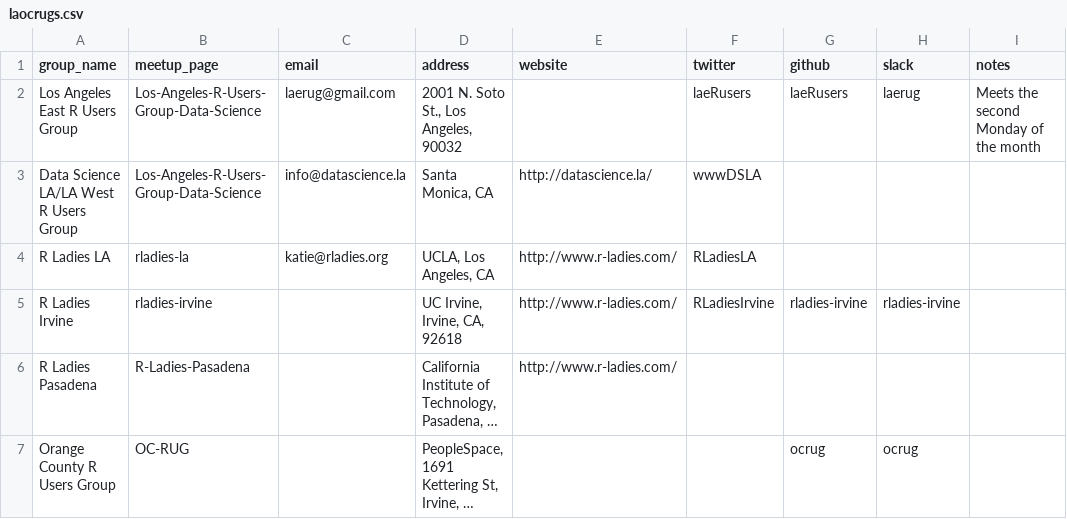
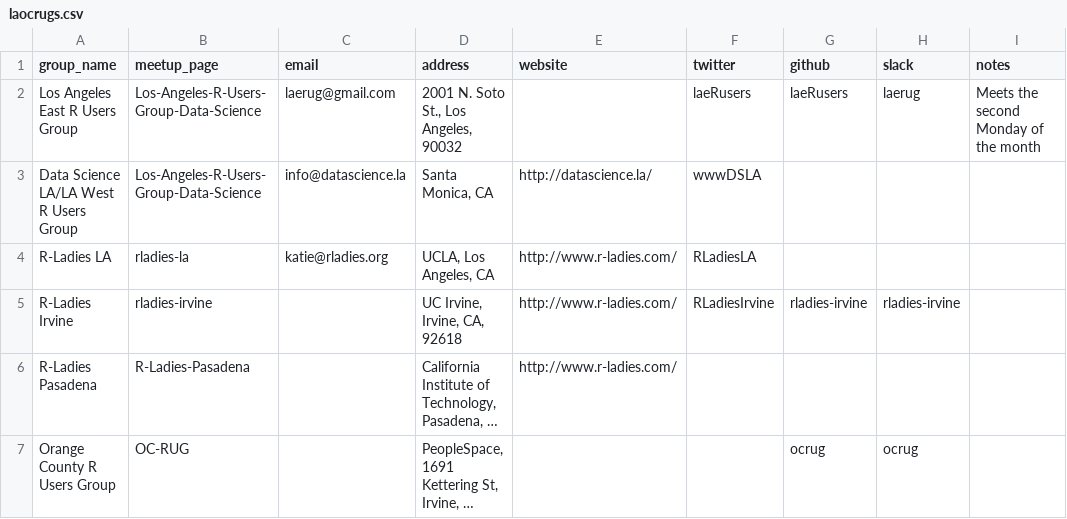
Before and after one commit to socalrug/socalr.org, a CSV file: laocrugs.csv, drawn as a sheet; long unchanged cells end in …; the diff names each change by its address in the sheet, - before the commit and + after, or states it on an @@ line.

```diff
--- a/laocrugs.csv
+++ b/laocrugs.csv
-A4 (group_name): R Ladies LA
+A4 (group_name): R-Ladies LA
-A5 (group_name): R Ladies Irvine
+A5 (group_name): R-Ladies Irvine
-A6 (group_name): R Ladies Pasadena
+A6 (group_name): R-Ladies Pasadena
```
Also changed, not shown: 10 other files.
